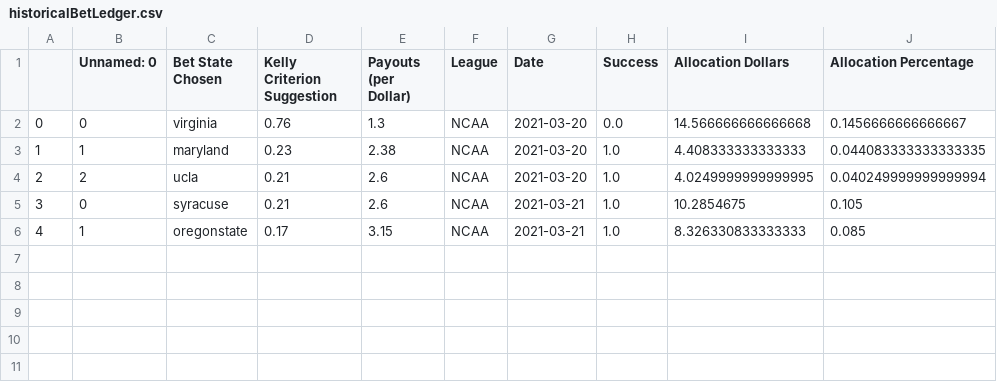
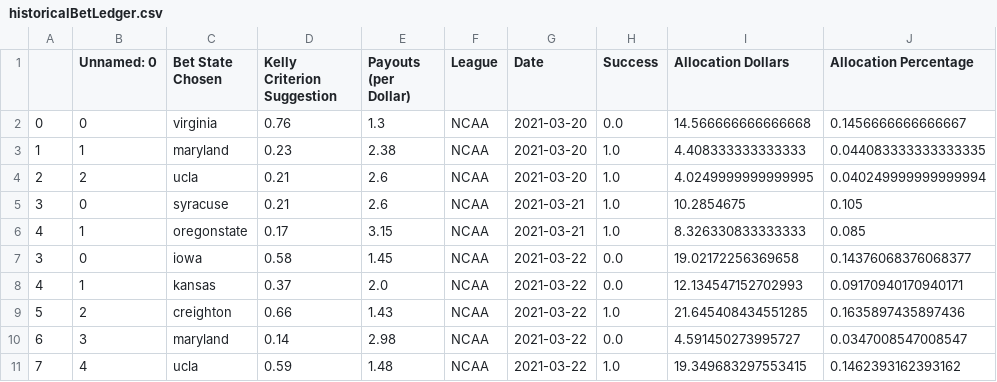
Before and after one commit to axz2000/sportsbook, a CSV file: marchMadness/historicalBetLedger.csv, drawn as a sheet; the diff names each change by its address in the sheet, - before the commit and + after, or states it on an @@ line.

```diff
--- a/marchMadness/historicalBetLedger.csv
+++ b/marchMadness/historicalBetLedger.csv
+row 7: 3 | 0 | iowa | 0.58 | 1.45 | NCAA | 2021-03-22 | 0.0 | 19.02172256369658 | 0.14376068376068377
+row 8: 4 | 1 | kansas | 0.37 | 2.0 | NCAA | 2021-03-22 | 0.0 | 12.134547152702993 | 0.09170940170940171
+row 9: 5 | 2 | creighton | 0.66 | 1.43 | NCAA | 2021-03-22 | 1.0 | 21.645408434551285 | 0.1635897435897436
+row 10: 6 | 3 | maryland | 0.14 | 2.98 | NCAA | 2021-03-22 | 0.0 | 4.591450273995727 | 0.0347008547008547
+row 11: 7 | 4 | ucla | 0.59 | 1.48 | NCAA | 2021-03-22 | 1.0 | 19.349683297553415 | 0.1462393162393162
```
Also changed, not shown: marchMadness/masterDaily.csv, marchMadness/masterDailyRecap.csv, 3 other files.
